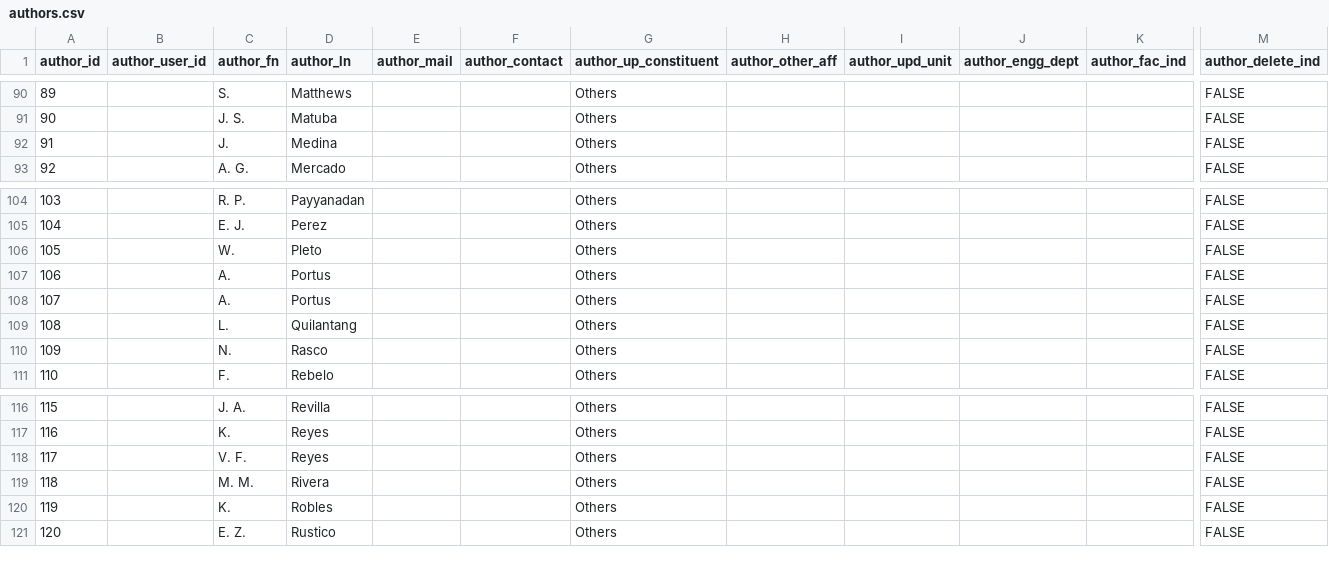
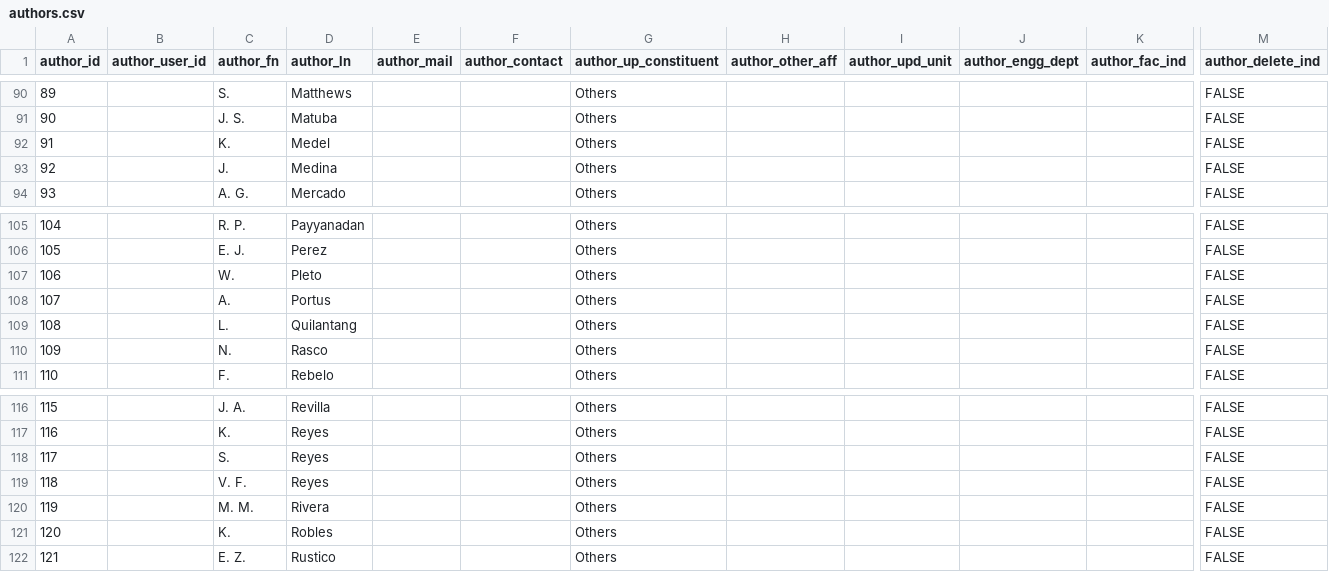
Before and after one commit to ktviloria/195chance, a CSV file: 195app/sql tables/authors.csv, drawn as a sheet; only a part is shown, gaps mark what is left out; removed rows and columns are numbered as before the commit, all else as after; rows hold the shown columns only; the diff names each change by its address in the sheet, - before the commit and + after, or states it on an @@ line.

```diff
--- a/195app/sql tables/authors.csv
+++ b/195app/sql tables/authors.csv
+row 92: 91 |  | K. | Medel |  |  | Others |  |  |  |  | FALSE
@@ column A (author_id) renumbered from row 93 down @@
-row 108: 107 |  | A. | Portus |  |  | Others |  |  |  |  | FALSE
+row 118: 117 |  | S. | Reyes |  |  | Others |  |  |  |  | FALSE
```
Also changed, not shown: 1 other file.
